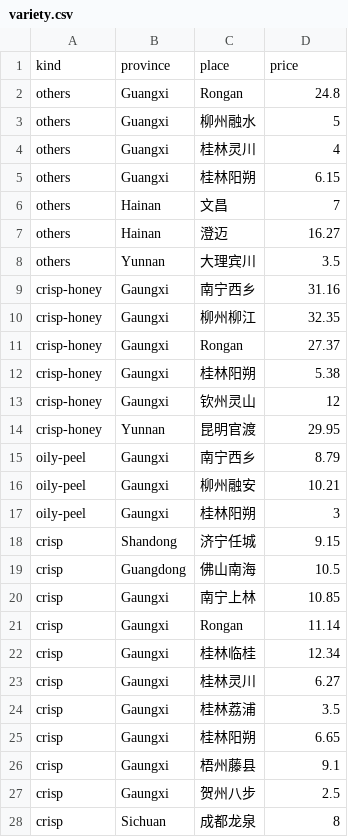
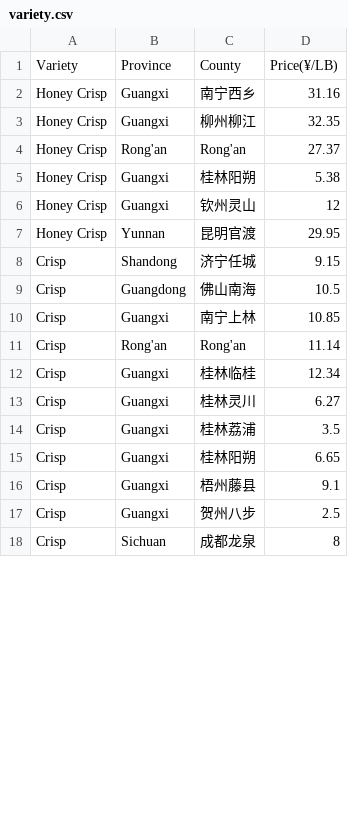
Before and after one commit to yc4330/kumquat-rongan, a CSV file: variety.csv, drawn as a sheet; only a part is shown; the diff covers the shown part only.

```diff
--- a/variety.csv
+++ b/variety.csv
@@ -1,28 +1,18 @@
-kind,province,place,price
-others,Guangxi,Rongan,24.8
-others,Guangxi,柳州融水,5
-others,Guangxi,桂林灵川,4
-others,Guangxi,桂林阳朔,6.15
-others,Hainan,文昌,7
-others,Hainan,澄迈,16.27
-others,Yunnan,大理宾川,3.5
-crisp-honey,Gaungxi,南宁西乡,31.16
-crisp-honey,Gaungxi,柳州柳江,32.35
-crisp-honey,Gaungxi,Rongan,27.37
-crisp-honey,Gaungxi,桂林阳朔,5.38
-crisp-honey,Gaungxi,钦州灵山,12
-crisp-honey,Yunnan,昆明官渡,29.95
-oily-peel,Gaungxi,南宁西乡,8.79
-oily-peel,Gaungxi,柳州融安,10.21
-oily-peel,Gaungxi,桂林阳朔,3
-crisp,Shandong,济宁任城,9.15
-crisp,Guangdong,佛山南海,10.5
-crisp,Gaungxi,南宁上林,10.85
-crisp,Gaungxi,Rongan,11.14
-crisp,Gaungxi,桂林临桂,12.34
-crisp,Gaungxi,桂林灵川,6.27
-crisp,Gaungxi,桂林荔浦,3.5
-crisp,Gaungxi,桂林阳朔,6.65
-crisp,Gaungxi,梧州藤县,9.1
-crisp,Gaungxi,贺州八步,2.5
-crisp,Sichuan,成都龙泉,8
+Variety,Province,County,Price(¥/LB)
+Honey Crisp,Guangxi,南宁西乡,31.16
+Honey Crisp,Guangxi,柳州柳江,32.35
+Honey Crisp,Rong'an,Rong'an,27.37
+Honey Crisp,Guangxi,桂林阳朔,5.38
+Honey Crisp,Guangxi,钦州灵山,12
+Honey Crisp,Yunnan,昆明官渡,29.95
+Crisp,Shandong,济宁任城,9.15
+Crisp,Guangdong,佛山南海,10.5
+Crisp,Guangxi,南宁上林,10.85
+Crisp,Rong'an,Rong'an,11.14
+Crisp,Guangxi,桂林临桂,12.34
+Crisp,Guangxi,桂林灵川,6.27
+Crisp,Guangxi,桂林荔浦,3.5
+Crisp,Guangxi,桂林阳朔,6.65
+Crisp,Guangxi,梧州藤县,9.1
+Crisp,Guangxi,贺州八步,2.5
+Crisp,Sichuan,成都龙泉,8
```
Also changed, not shown: 10 added rows and 12 edited cells elsewhere in this file, 9 other files.
